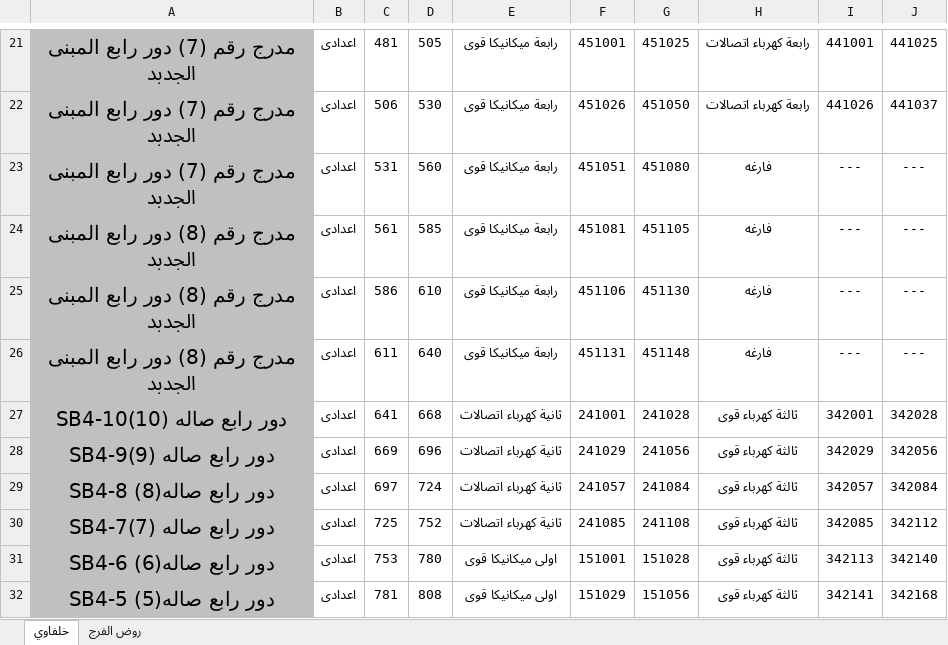
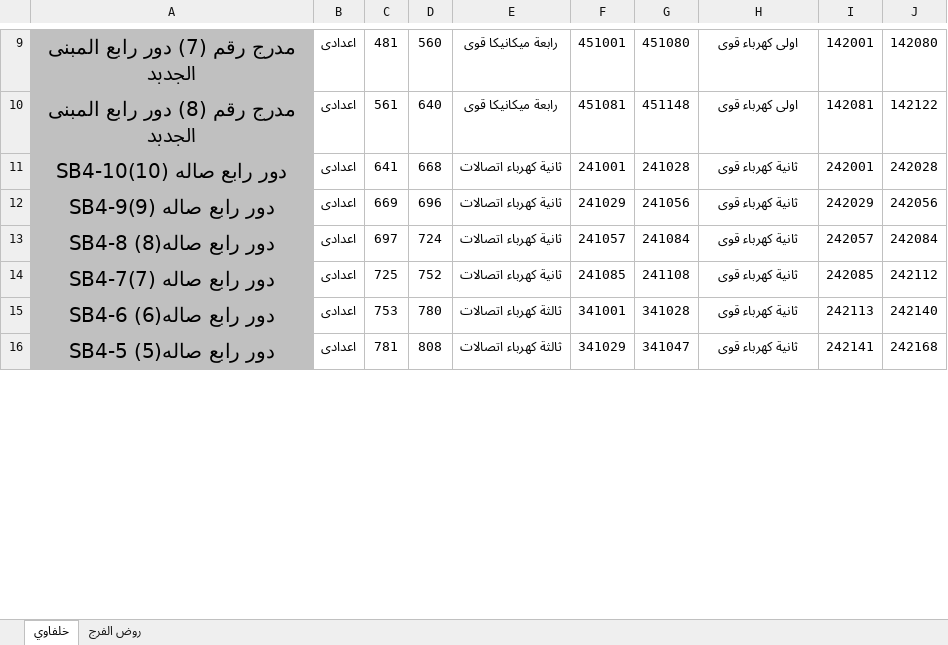
Before and after one commit to CSE-SUMMER-TRAINING/final-code, an Excel workbook: القاعات.xlsx, sheet خلفاوي, drawn as a sheet; only a part is shown, gaps mark what is left out; values as stored, in another font and other column widths than the file's, no borders; removed rows and columns are numbered as before the commit, all else as after; the diff covers the shown part only; the diff names each change by its address in the sheet, - before the commit and + after, or states it on an @@ line.

```diff
--- a/القاعات.xlsx (sheet خلفاوي)
+++ b/القاعات.xlsx (sheet خلفاوي)
-D9: 505
+D9: 560
-G9: 451025
+G9: 451080
-H9: رابعة كهرباء اتصالات
+H9: اولى كهرباء قوى
-I9: 441001
+I9: 142001
-J9: 441025
+J9: 142080
-row 22: مدرج رقم (7) دور رابع المبنى الجدبد | اعدادى | 506 | 530 | رابعة ميكانيكا قوى | 451026 | 451050 | رابعة كهرباء اتصالات | 441026 | 441037
-row 23: مدرج رقم (7) دور رابع المبنى الجدبد | اعدادى | 531 | 560 | رابعة ميكانيكا قوى | 451051 | 451080 | فارغه | --- | ---
-D10: 585
+D10: 640
-G10: 451105
+G10: 451148
-H10: فارغه
+H10: اولى كهرباء قوى
-I10: ---
+I10: 142081
-J10: ---
+J10: 142122
-row 25: مدرج رقم (8) دور رابع المبنى الجدبد | اعدادى | 586 | 610 | رابعة ميكانيكا قوى | 451106 | 451130 | فارغه | --- | ---
-row 26: مدرج رقم (8) دور رابع المبنى الجدبد | اعدادى | 611 | 640 | رابعة ميكانيكا قوى | 451131 | 451148 | فارغه | --- | ---
-H11:H16: ثالثة كهرباء قوى
+H11:H16: ثانية كهرباء قوى
-I11: 342001
+I11: 242001
-J11: 342028
+J11: 242028
-I12: 342029
+I12: 242029
-J12: 342056
+J12: 242056
-I13: 342057
+I13: 242057
-J13: 342084
+J13: 242084
-I14: 342085
+I14: 242085
-J14: 342112
+J14: 242112
-E15:E16: اولى ميكانيكا قوى
+E15:E16: ثالثة كهرباء اتصالات
-F15: 151001
+F15: 341001
-G15: 151028
+G15: 341028
-I15: 342113
+I15: 242113
-J15: 342140
+J15: 242140
-F16: 151029
+F16: 341029
-G16: 151056
+G16: 341047
-I16: 342141
+I16: 242141
-J16: 342168
+J16: 242168
```
Also changed, not shown: 12 removed rows and 70 edited cells elsewhere in this sheet, halls_data_input.xlsx, observer_output.xlsx, 5 other files.
